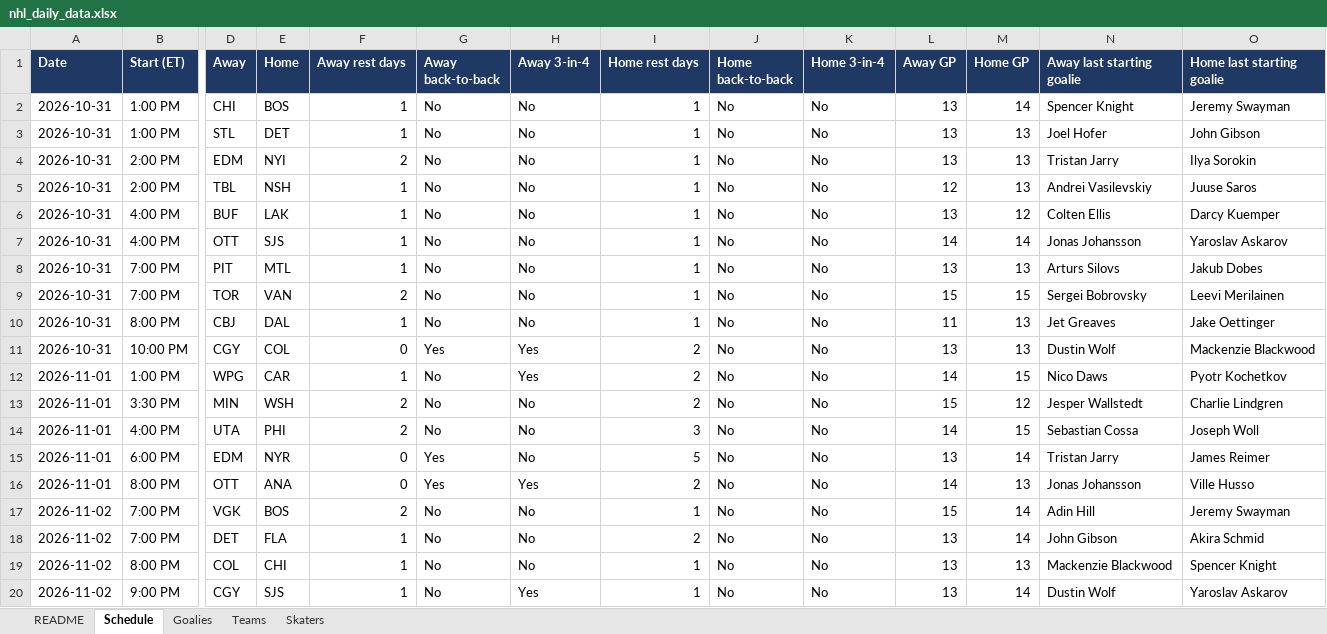
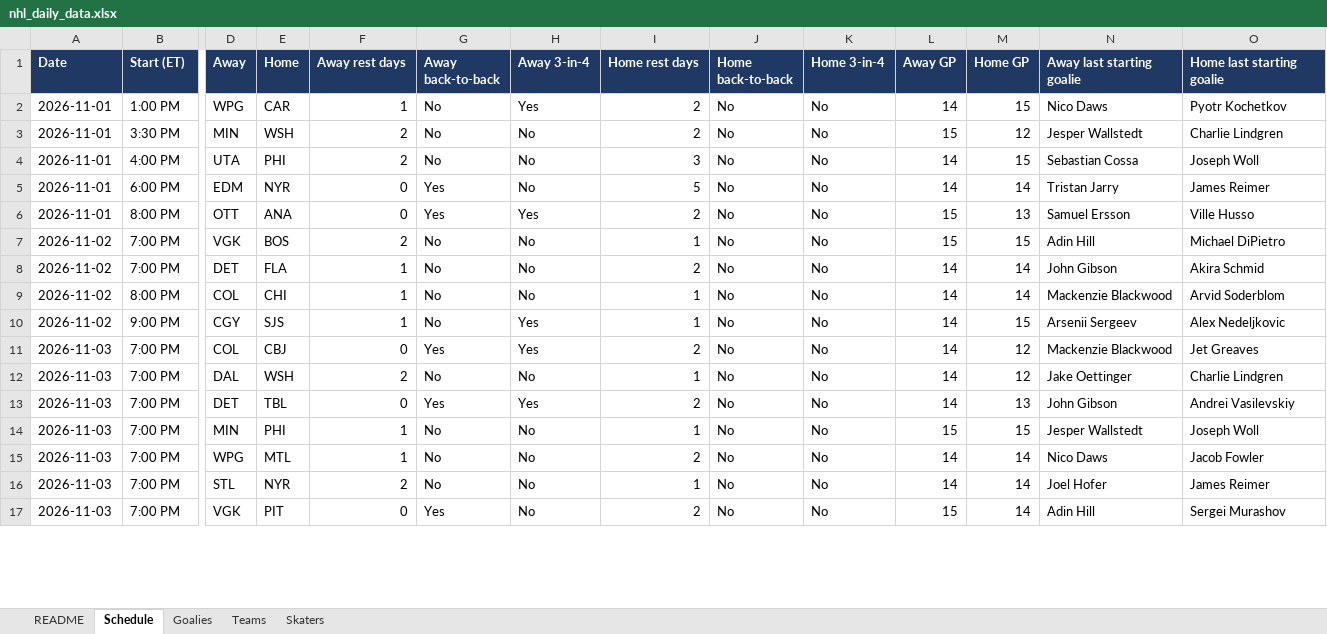
Before and after one commit to vimmer77/nhl-data, an Excel workbook: output/nhl_daily_data.xlsx, sheet Schedule, drawn as a sheet; only a part is shown, gaps mark what is left out; values as stored, in another font and other column widths than the file's, no borders; removed rows and columns are numbered as before the commit, all else as after; rows hold the shown columns only; the diff covers the shown part only; the diff names each change by its address in the sheet, - before the commit and + after, or states it on an @@ line.

```diff
--- a/output/nhl_daily_data.xlsx (sheet Schedule)
+++ b/output/nhl_daily_data.xlsx (sheet Schedule)
-row 2: 2026-10-31 | 1:00 PM | CHI | BOS | 1 | No | No | 1 | No | No | 13 | 14 | Spencer Knight | Jeremy Swayman
-row 3: 2026-10-31 | 1:00 PM | STL | DET | 1 | No | No | 1 | No | No | 13 | 13 | Joel Hofer | John Gibson
-row 4: 2026-10-31 | 2:00 PM | EDM | NYI | 2 | No | No | 1 | No | No | 13 | 13 | Tristan Jarry | Ilya Sorokin
-row 5: 2026-10-31 | 2:00 PM | TBL | NSH | 1 | No | No | 1 | No | No | 12 | 13 | Andrei Vasilevskiy | Juuse Saros
-row 6: 2026-10-31 | 4:00 PM | BUF | LAK | 1 | No | No | 1 | No | No | 13 | 12 | Colten Ellis | Darcy Kuemper
-row 7: 2026-10-31 | 4:00 PM | OTT | SJS | 1 | No | No | 1 | No | No | 14 | 14 | Jonas Johansson | Yaroslav Askarov
-row 8: 2026-10-31 | 7:00 PM | PIT | MTL | 1 | No | No | 1 | No | No | 13 | 13 | Arturs Silovs | Jakub Dobes
-row 9: 2026-10-31 | 7:00 PM | TOR | VAN | 2 | No | No | 1 | No | No | 15 | 15 | Sergei Bobrovsky | Leevi Merilainen
-row 10: 2026-10-31 | 8:00 PM | CBJ | DAL | 1 | No | No | 1 | No | No | 11 | 13 | Jet Greaves | Jake Oettinger
-row 11: 2026-10-31 | 10:00 PM | CGY | COL | 0 | Yes | Yes | 2 | No | No | 13 | 13 | Dustin Wolf | Mackenzie Blackwood
-L5 (Away GP): 13
+L5 (Away GP): 14
-L6 (Away GP): 14
+L6 (Away GP): 15
-N6 (Away last starting goalie): Jonas Johansson
+N6 (Away last starting goalie): Samuel Ersson
-M7 (Home GP): 14
+M7 (Home GP): 15
-O7 (Home last starting goalie): Jeremy Swayman
+O7 (Home last starting goalie): Michael DiPietro
-L8:L10 (Away GP): 13
+L8:L10 (Away GP): 14
-M9 (Home GP): 13
+M9 (Home GP): 14
-O9 (Home last starting goalie): Spencer Knight
+O9 (Home last starting goalie): Arvid Soderblom
-M10 (Home GP): 14
+M10 (Home GP): 15
-N10 (Away last starting goalie): Dustin Wolf
+N10 (Away last starting goalie): Arsenii Sergeev
-O10 (Home last starting goalie): Yaroslav Askarov
+O10 (Home last starting goalie): Alex Nedeljkovic
+row 11: 2026-11-03 | 7:00 PM | COL | CBJ | 0 | Yes | Yes | 2 | No | No | 14 | 12 | Mackenzie Blackwood | Jet Greaves
+row 12: 2026-11-03 | 7:00 PM | DAL | WSH | 2 | No | No | 1 | No | No | 14 | 12 | Jake Oettinger | Charlie Lindgren
+row 13: 2026-11-03 | 7:00 PM | DET | TBL | 0 | Yes | Yes | 2 | No | No | 14 | 13 | John Gibson | Andrei Vasilevskiy
+row 14: 2026-11-03 | 7:00 PM | MIN | PHI | 1 | No | No | 1 | No | No | 15 | 15 | Jesper Wallstedt | Joseph Woll
+row 15: 2026-11-03 | 7:00 PM | WPG | MTL | 1 | No | No | 2 | No | No | 14 | 14 | Nico Daws | Jacob Fowler
+row 16: 2026-11-03 | 7:00 PM | STL | NYR | 2 | No | No | 1 | No | No | 14 | 14 | Joel Hofer | James Reimer
+row 17: 2026-11-03 | 7:00 PM | VGK | PIT | 0 | Yes | No | 2 | No | No | 15 | 14 | Adin Hill | Sergei Murashov
```
Also changed, not shown: 4 added rows elsewhere in this sheet, sheet Skaters, sheet Goalies, sheet Teams, sheet README, 11 other files.
